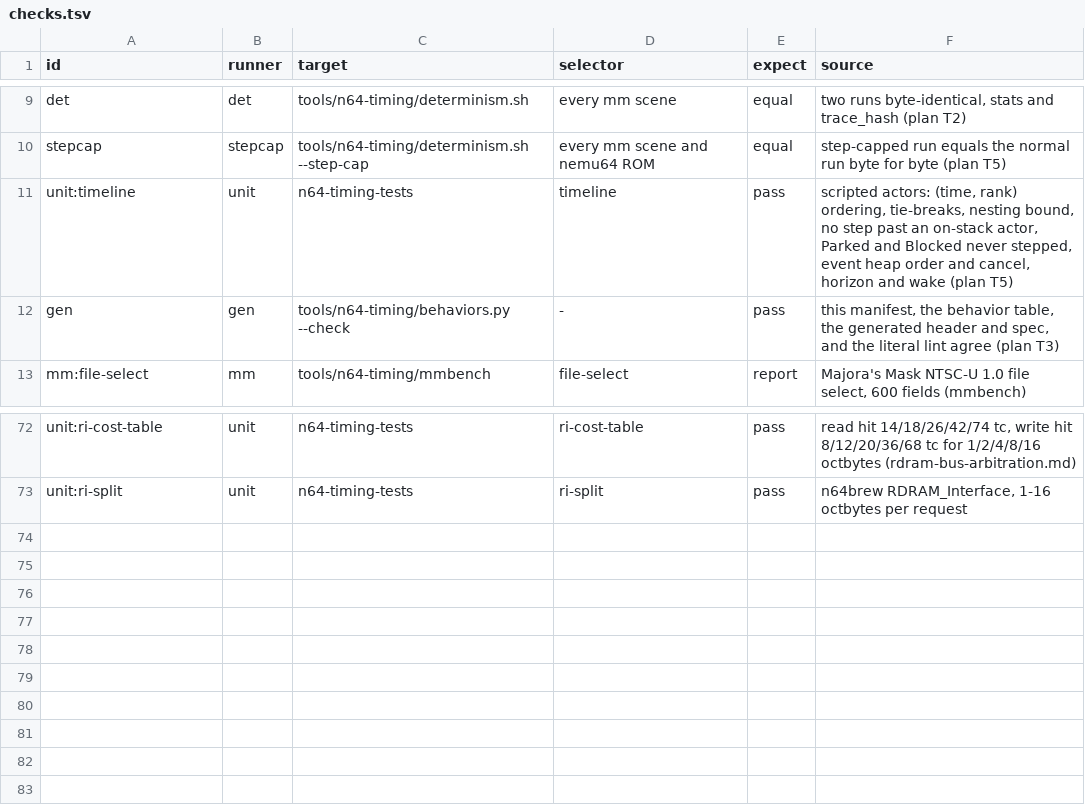
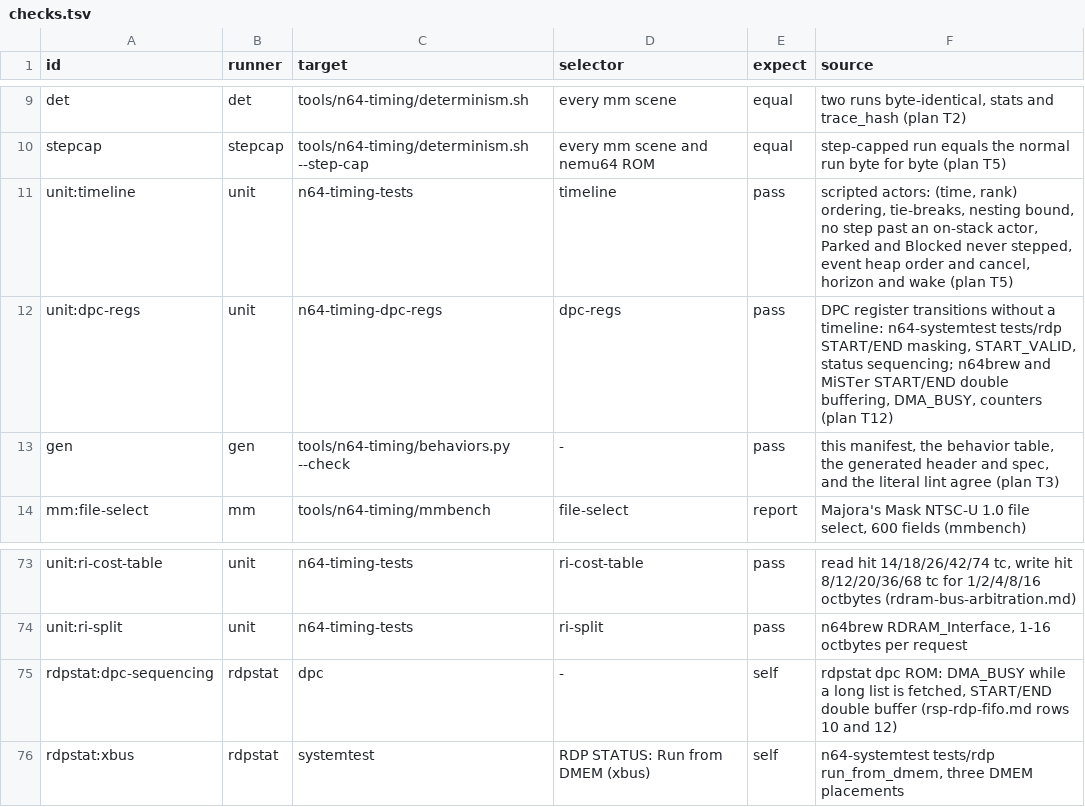
Before and after one commit to wScottSh/ares, a TSV file: tools/n64-timing/checks.tsv, drawn as a sheet; only a part is shown, gaps mark what is left out.

```diff
--- a/tools/n64-timing/checks.tsv
+++ b/tools/n64-timing/checks.tsv
@@ -11,2 +11,3 @@ stepcap	stepcap	tools/n64-timing/determinism.sh --step-cap	every mm scene and ne
 unit:timeline	unit	n64-timing-tests	timeline	pass	scripted actors: (time, rank) ordering, tie-breaks, nesting bound, no step past an on-stack actor, Parked and Blocked never stepped, event heap order and cancel, horizon and wake (plan T5)
+unit:dpc-regs	unit	n64-timing-dpc-regs	dpc-regs	pass	DPC register transitions without a timeline: n64-systemtest tests/rdp START/END masking, START_VALID, status sequencing; n64brew and MiSTer START/END double buffering, DMA_BUSY, counters (plan T12)
 gen	gen	tools/n64-timing/behaviors.py --check	-	pass	this manifest, the behavior table, the generated header and spec, and the literal lint agree (plan T3)
@@ -73 +74,3 @@ unit:ri-cost-table	unit	n64-timing-tests	ri-cost-table	pass	read hit 14/18/26/42
 unit:ri-split	unit	n64-timing-tests	ri-split	pass	n64brew RDRAM_Interface, 1-16 octbytes per request
+rdpstat:dpc-sequencing	rdpstat	dpc	-	self	rdpstat dpc ROM: DMA_BUSY while a long list is fetched, START/END double buffer (rsp-rdp-fifo.md rows 10 and 12)
+rdpstat:xbus	rdpstat	systemtest	RDP STATUS: Run from DMEM (xbus)	self	n64-systemtest tests/rdp run_from_dmem, three DMEM placements
```
Also changed, not shown: ares/n64/timing/behaviors.tsv, 17 other files.
